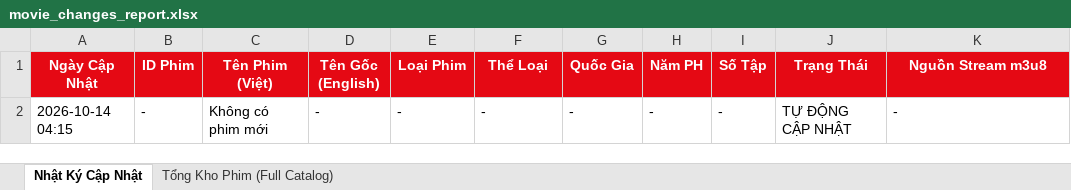
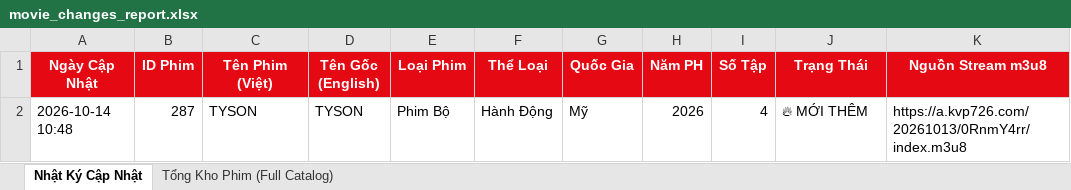
Before and after one commit to exorcisthb/Phim, an Excel workbook: movie_changes_report.xlsx, sheet Nhật Ký Cập Nhật, drawn as a sheet; values as stored, in another font and other column widths than the file's, no borders; removed rows and columns are numbered as before the commit, all else as after; the diff names each change by its address in the sheet, - before the commit and + after, or states it on an @@ line.

```diff
--- a/movie_changes_report.xlsx (sheet Nhật Ký Cập Nhật)
+++ b/movie_changes_report.xlsx (sheet Nhật Ký Cập Nhật)
-row 2: 2026-10-14 04:15 | - | Không có phim mới | - | - | - | - | - | - | TỰ ĐỘNG CẬP NHẬT | -
+row 2: 2026-10-14 10:48 | 287 | TYSON | TYSON | Phim Bộ | Hành Động | Mỹ | 2026 | 4 | 🔥 MỚI THÊM | https://a.kvp726.com/20261013/0RnmY4rr/index.m3u8
```
Also changed, not shown: sheet Tổng Kho Phim (Full Catalog), 2 other files.
